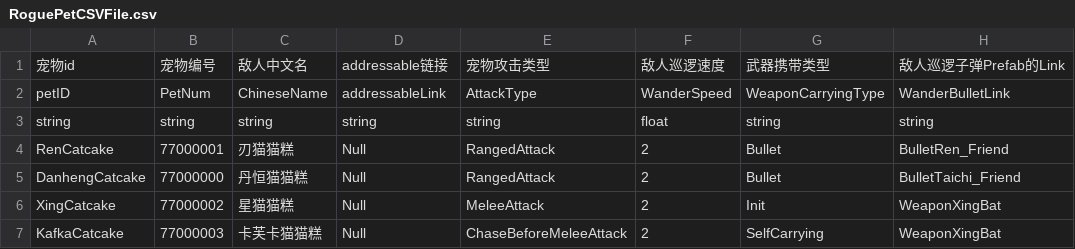
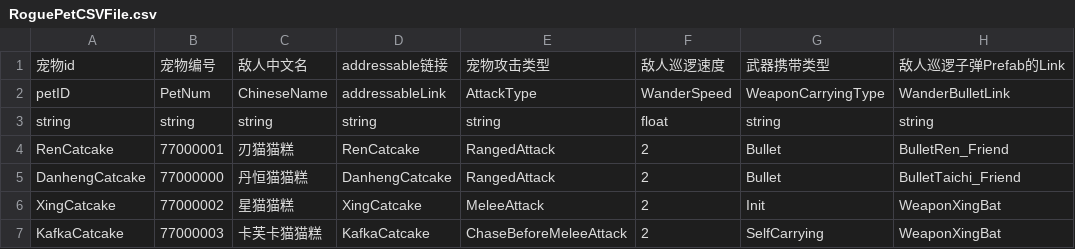
Before and after one commit to YYHHOrganization/GameDemo2024, a CSV file: Assets/Designer/Designer_Tool/CSV2CS/Document/RoguePetCSVFile.csv, drawn as a sheet; only a part is shown; the diff names each change by its address in the sheet, - before the commit and + after, or states it on an @@ line.

Commit message:
add logic and ui of select catcake

```diff
--- a/Assets/Designer/Designer_Tool/CSV2CS/Document/RoguePetCSVFile.csv
+++ b/Assets/Designer/Designer_Tool/CSV2CS/Document/RoguePetCSVFile.csv
-D4: Null
+D4: RenCatcake
-D5: Null
+D5: DanhengCatcake
-D6: Null
+D6: XingCatcake
-D7: Null
+D7: KafkaCatcake
```
Also changed, not shown: 25 other files.
